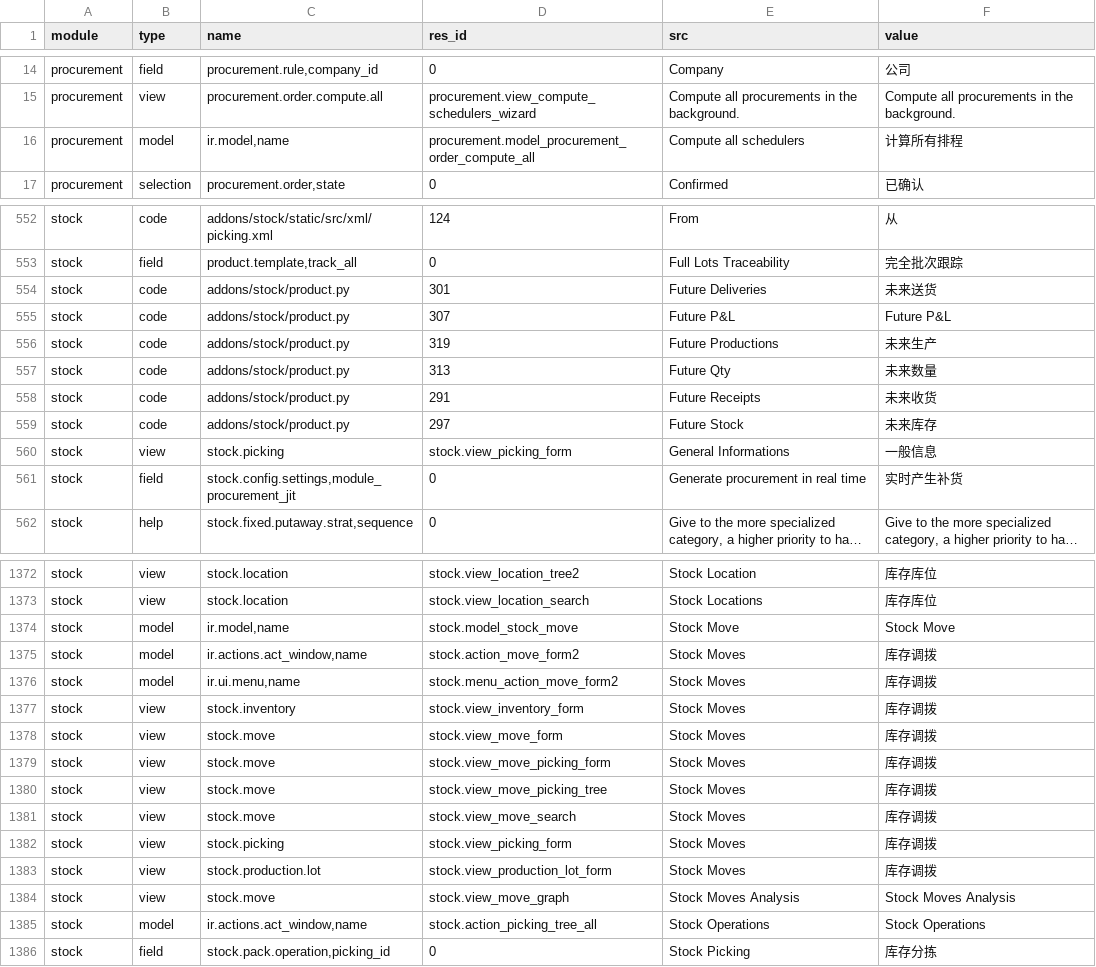
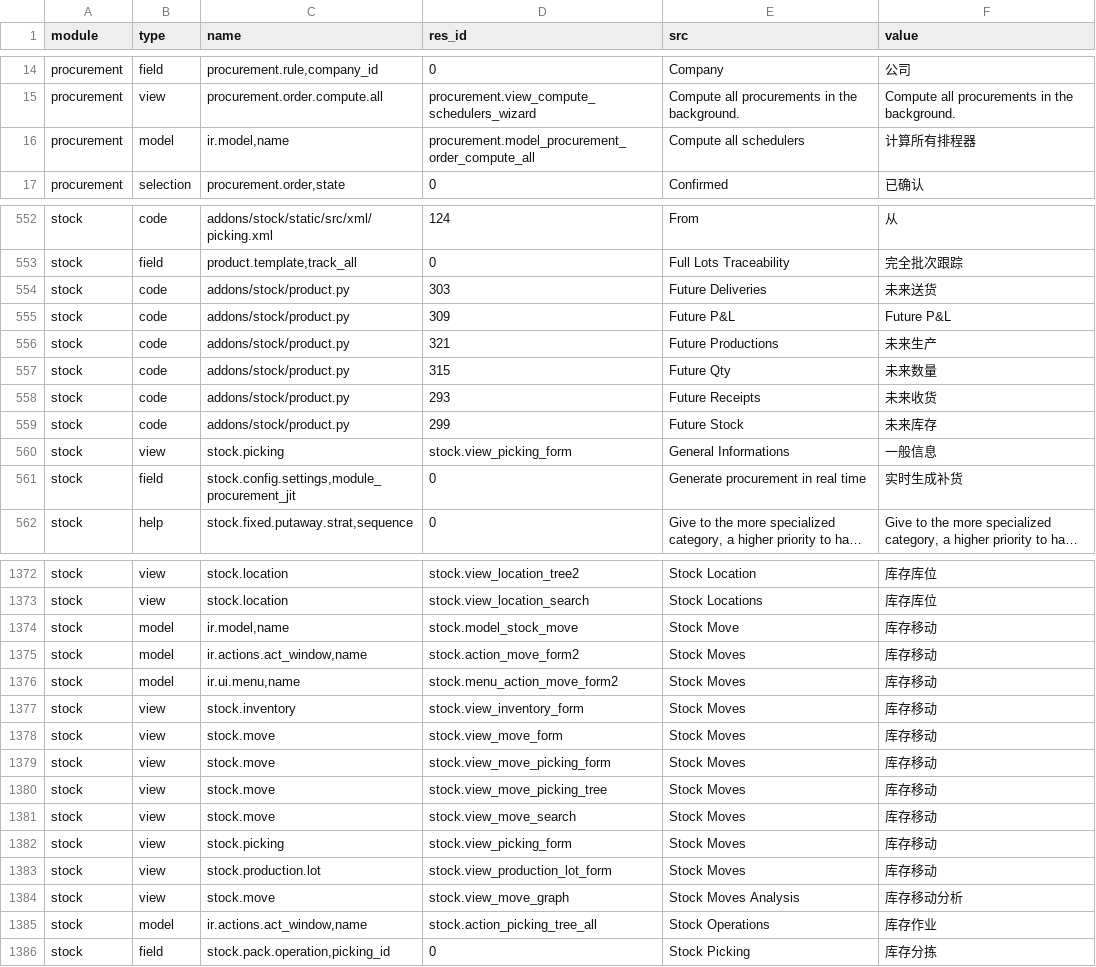
Before and after one commit to odoo-cn/odoo_translation, a CSV file: bundle/stock.csv, drawn as a sheet; only a part is shown, gaps mark what is left out; long unchanged cells end in …; the diff covers the shown part only; the diff names each change by its address in the sheet, - before the commit and + after, or states it on an @@ line.

```diff
--- a/bundle/stock.csv
+++ b/bundle/stock.csv
-F16 (value): 计算所有排程
+F16 (value): 计算所有排程器
-D554 (res_id): 301
+D554 (res_id): 303
-D555 (res_id): 307
+D555 (res_id): 309
-D556 (res_id): 319
+D556 (res_id): 321
-D557 (res_id): 313
+D557 (res_id): 315
-D558 (res_id): 291
+D558 (res_id): 293
-D559 (res_id): 297
+D559 (res_id): 299
-F561 (value): 实时产生补货
+F561 (value): 实时生成补货
-F1374 (value): Stock Move
+F1374 (value): 库存移动
-F1375:F1383 (value): 库存调拨
+F1375:F1383 (value): 库存移动
-F1384 (value): Stock Moves Analysis
+F1384 (value): 库存移动分析
-F1385 (value): Stock Operations
+F1385 (value): 库存作业
```
Also changed, not shown: 50 edited cells elsewhere in this file, bundle/account.csv, bundle/hr.csv, 13 other files.
